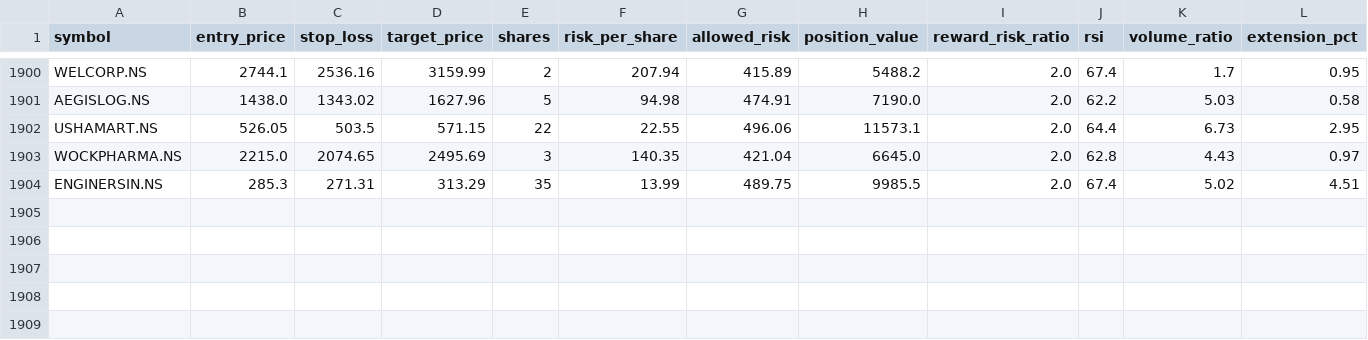
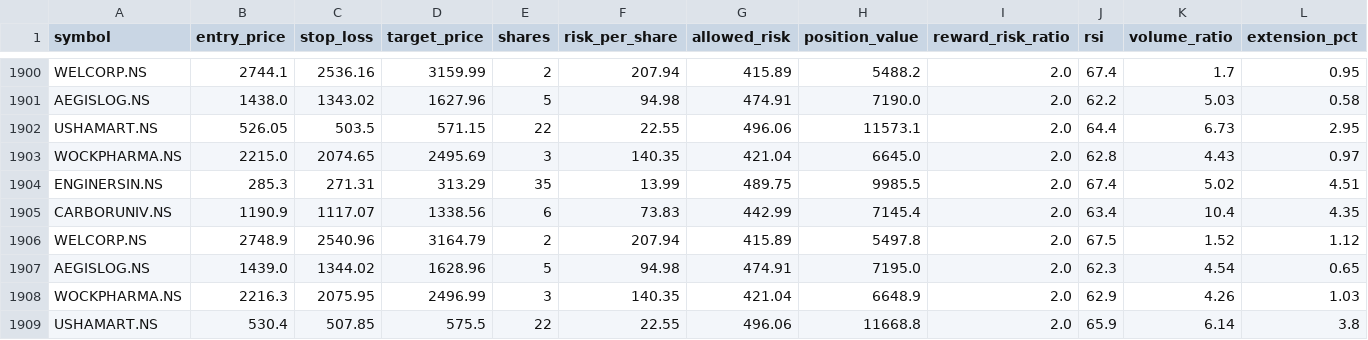
Before and after one commit to eeshanshukla12-star/nse_screener_1_.py, a CSV file: signals_log.csv, drawn as a sheet; only a part is shown, gaps mark what is left out; rows hold the shown columns only; the diff names each change by its address in the sheet, - before the commit and + after, or states it on an @@ line.

Commit message:
Update signal log [skip ci]

```diff
--- a/signals_log.csv
+++ b/signals_log.csv
+row 1905: CARBORUNIV.NS | 1190.9 | 1117.07 | 1338.56 | 6 | 73.83 | 442.99 | 7145.4 | 2.0 | 63.4 | 10.4 | 4.35
+row 1906: WELCORP.NS | 2748.9 | 2540.96 | 3164.79 | 2 | 207.94 | 415.89 | 5497.8 | 2.0 | 67.5 | 1.52 | 1.12
+row 1907: AEGISLOG.NS | 1439.0 | 1344.02 | 1628.96 | 5 | 94.98 | 474.91 | 7195.0 | 2.0 | 62.3 | 4.54 | 0.65
+row 1908: WOCKPHARMA.NS | 2216.3 | 2075.95 | 2496.99 | 3 | 140.35 | 421.04 | 6648.9 | 2.0 | 62.9 | 4.26 | 1.03
+row 1909: USHAMART.NS | 530.4 | 507.85 | 575.5 | 22 | 22.55 | 496.06 | 11668.8 | 2.0 | 65.9 | 6.14 | 3.8
```
